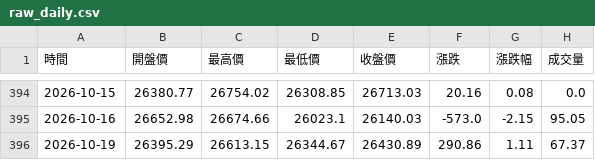
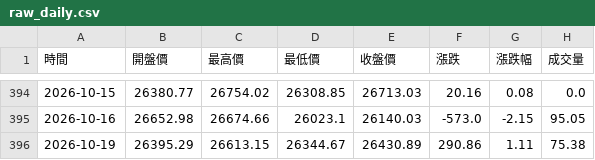
Before and after one commit to hawk82508-cloud/major-indices-channel, a CSV file: data/NASDAQ/raw_daily.csv, drawn as a sheet; only a part is shown, gaps mark what is left out.

```diff
--- a/data/NASDAQ/raw_daily.csv
+++ b/data/NASDAQ/raw_daily.csv
@@ -395,2 +395,2 @@
 2026-10-16,26652.98,26674.66,26023.1,26140.03,-573.0,-2.15,95.05
-2026-10-19,26395.29,26613.15,26344.67,26430.89,290.86,1.11,67.37
+2026-10-19,26395.29,26613.15,26344.67,26430.89,290.86,1.11,75.38
```
Also changed, not shown: data/TAIEX/raw_daily.csv, data/TAIEX/raw_monthly.csv, 3 other files.
